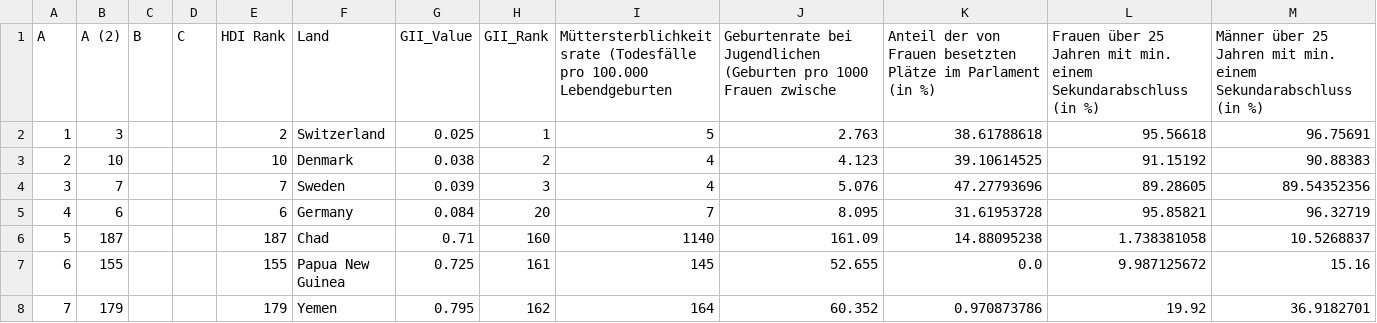
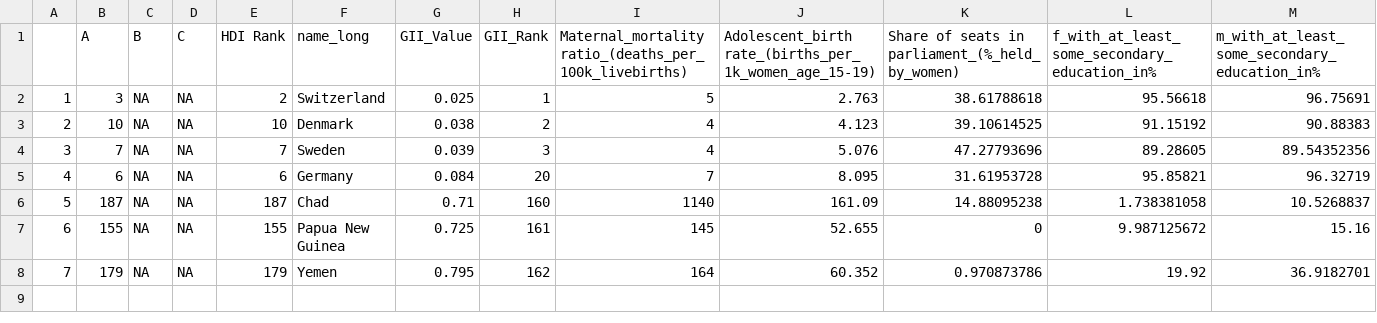
Before and after one commit to Sinklei/Gender, a CSV file: data/to_work_with/GII_fil.csv, drawn as a sheet; only a part is shown; removed rows and columns are numbered as before the commit, all else as after; rows hold the shown columns only; the diff names each change by its address in the sheet, - before the commit and + after, or states it on an @@ line.

```diff
--- a/data/to_work_with/GII_fil.csv
+++ b/data/to_work_with/GII_fil.csv
-row 1: A | A (2) | B | C | HDI Rank | Land | GII_Value | GII_Rank | Müttersterblichkeitsrate (Todesfälle pro 100.000 Lebendgeburten | Geburtenrate bei Jugendlichen (Geburten pro 1000 Frauen zwische | Anteil der von Frauen besetzten Plätze im Parlament (in %) | Frauen über 25 Jahren mit min. einem Sekundarabschluss (in %) | Männer über 25 Jahren mit min. einem Sekundarabschluss (in %)
+row 1:  | A | B | C | HDI Rank | name_long | GII_Value | GII_Rank | Maternal_mortality ratio_(deaths_per_100k_livebirths) | Adolescent_birth rate_(births_per_1k_women_age_15-19) | Share of seats in parliament_(%_held_by_women) | f_with_at_least_some_secondary_education_in% | m_with_at_least_some_secondary_education_in%
-C2:C8: (empty)
+C2:C8: NA
-D2:D8: (empty)
+D2:D8: NA
-K7: 0.0
+K7: 0
```
Also changed, not shown: 6 other files.
